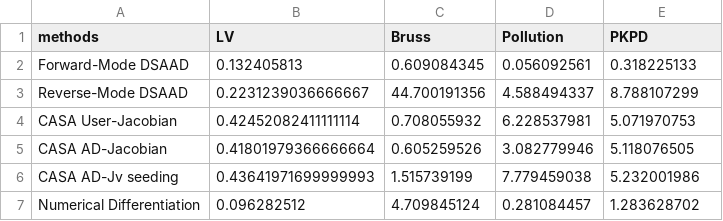
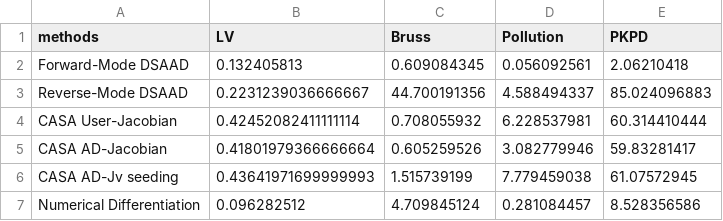
Before and after one commit to PumasAI/sensitivity_analysis_paper, a CSV file: adjoint_param_timings.csv, drawn as a sheet.

```diff
--- a/adjoint_param_timings.csv
+++ b/adjoint_param_timings.csv
@@ -1,7 +1,7 @@
 methods,LV,Bruss,Pollution,PKPD
-Forward-Mode DSAAD,0.132405813,0.609084345,0.056092561,0.318225133
-Reverse-Mode DSAAD,0.2231239036666667,44.700191356,4.588494337,8.788107299
-CASA User-Jacobian,0.42452082411111114,0.708055932,6.228537981,5.071970753
-CASA AD-Jacobian,0.41801979366666664,0.605259526,3.082779946,5.118076505
-CASA AD-Jv seeding,0.43641971699999993,1.515739199,7.779459038,5.232001986
-Numerical Differentiation,0.096282512,4.709845124,0.281084457,1.283628702
+Forward-Mode DSAAD,0.132405813,0.609084345,0.056092561,2.06210418
+Reverse-Mode DSAAD,0.2231239036666667,44.700191356,4.588494337,85.024096883
+CASA User-Jacobian,0.42452082411111114,0.708055932,6.228537981,60.314410444
+CASA AD-Jacobian,0.41801979366666664,0.605259526,3.082779946,59.83281417
+CASA AD-Jv seeding,0.43641971699999993,1.515739199,7.779459038,61.07572945
+Numerical Differentiation,0.096282512,4.709845124,0.281084457,8.528356586
```
Also changed, not shown: forward_param_timings.csv, 1 other file.
